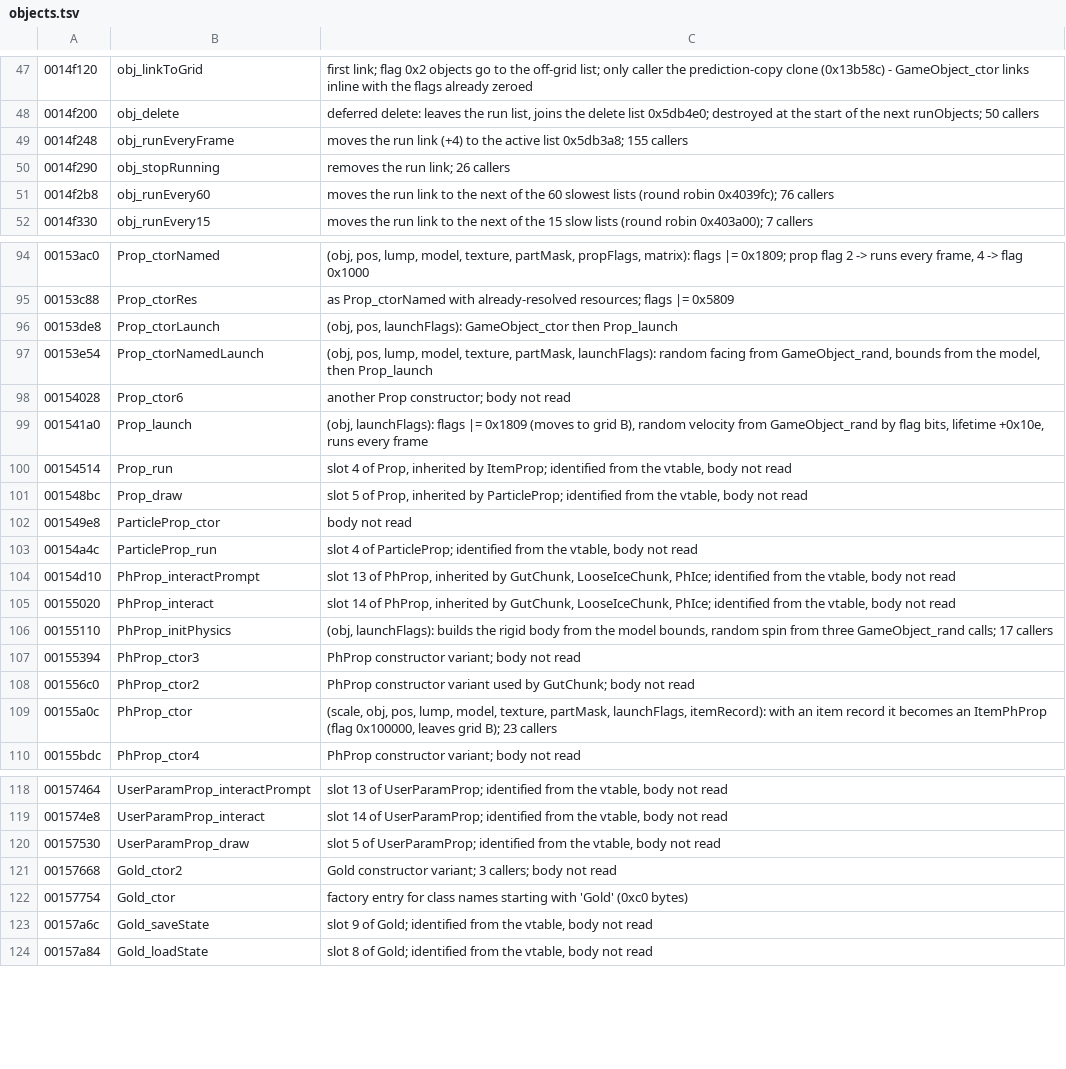
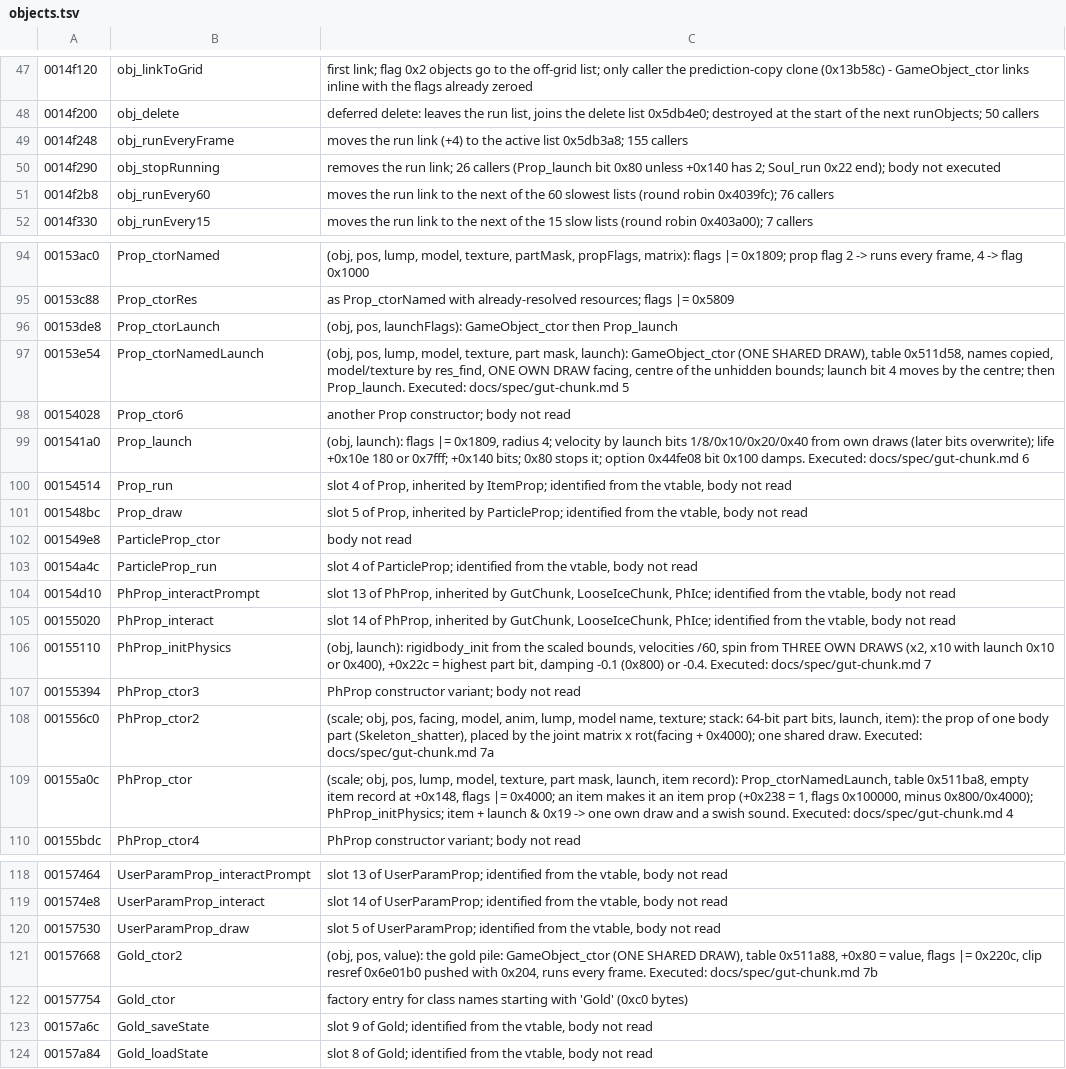
Before and after one commit to Open-Champions/champions-return-to-arms-re, a TSV file: symbols/objects.tsv, drawn as a sheet; only a part is shown, gaps mark what is left out.

```diff
--- a/symbols/objects.tsv
+++ b/symbols/objects.tsv
@@ -49,3 +49,3 @@
 0014f248	obj_runEveryFrame	moves the run link (+4) to the active list 0x5db3a8; 155 callers
-0014f290	obj_stopRunning	removes the run link; 26 callers
+0014f290	obj_stopRunning	removes the run link; 26 callers (Prop_launch bit 0x80 unless +0x140 has 2; Soul_run 0x22 end); body not executed
 0014f2b8	obj_runEvery60	moves the run link to the next of the 60 slowest lists (round robin 0x4039fc); 76 callers
@@ -96,5 +96,5 @@
 00153de8	Prop_ctorLaunch	(obj, pos, launchFlags): GameObject_ctor then Prop_launch
-00153e54	Prop_ctorNamedLaunch	(obj, pos, lump, model, texture, partMask, launchFlags): random facing from GameObject_rand, bounds from the model, then Prop_launch
+00153e54	Prop_ctorNamedLaunch	(obj, pos, lump, model, texture, part mask, launch): GameObject_ctor (ONE SHARED DRAW), table 0x511d58, names copied, model/texture by res_find, ONE OWN DRAW facing, centre of the unhidden bounds; launch bit 4 moves by the centre; then Prop_launch. Executed: docs/spec/gut-chunk.md 5
 00154028	Prop_ctor6	another Prop constructor; body not read
-001541a0	Prop_launch	(obj, launchFlags): flags |= 0x1809 (moves to grid B), random velocity from GameObject_rand by flag bits, lifetime +0x10e, runs every frame
+001541a0	Prop_launch	(obj, launch): flags |= 0x1809, radius 4; velocity by launch bits 1/8/0x10/0x20/0x40 from own draws (later bits overwrite); life +0x10e 180 or 0x7fff; +0x140 bits; 0x80 stops it; option 0x44fe08 bit 0x100 damps. Executed: docs/spec/gut-chunk.md 6
 00154514	Prop_run	slot 4 of Prop, inherited by ItemProp; identified from the vtable, body not read
@@ -105,6 +105,6 @@
 00155020	PhProp_interact	slot 14 of PhProp, inherited by GutChunk, LooseIceChunk, PhIce; identified from the vtable, body not read
-00155110	PhProp_initPhysics	(obj, launchFlags): builds the rigid body from the model bounds, random spin from three GameObject_rand calls; 17 callers
+00155110	PhProp_initPhysics	(obj, launch): rigidbody_init from the scaled bounds, velocities /60, spin from THREE OWN DRAWS (x2, x10 with launch 0x10 or 0x400), +0x22c = highest part bit, damping -0.1 (0x800) or -0.4. Executed: docs/spec/gut-chunk.md 7
 00155394	PhProp_ctor3	PhProp constructor variant; body not read
-001556c0	PhProp_ctor2	PhProp constructor variant used by GutChunk; body not read
-00155a0c	PhProp_ctor	(scale, obj, pos, lump, model, texture, partMask, launchFlags, itemRecord): with an item record it becomes an ItemPhProp (flag 0x100000, leaves grid B); 23 callers
+001556c0	PhProp_ctor2	(scale; obj, pos, facing, model, anim, lump, model name, texture; stack: 64-bit part bits, launch, item): the prop of one body part (Skeleton_shatter), placed by the joint matrix x rot(facing + 0x4000); one shared draw. Executed: docs/spec/gut-chunk.md 7a
+00155a0c	PhProp_ctor	(scale; obj, pos, lump, model, texture, part mask, launch, item record): Prop_ctorNamedLaunch, table 0x511ba8, empty item record at +0x148, flags |= 0x4000; an item makes it an item prop (+0x238 = 1, flags 0x100000, minus 0x800/0x4000); PhProp_initPhysics; item + launch & 0x19 -> one own draw and a swish sound. Executed: docs/spec/gut-chunk.md 4
 00155bdc	PhProp_ctor4	PhProp constructor variant; body not read
@@ -120,3 +120,3 @@
 00157530	UserParamProp_draw	slot 5 of UserParamProp; identified from the vtable, body not read
-00157668	Gold_ctor2	Gold constructor variant; 3 callers; body not read
+00157668	Gold_ctor2	(obj, pos, value): the gold pile: GameObject_ctor (ONE SHARED DRAW), table 0x511a88, +0x80 = value, flags |= 0x220c, clip resref 0x6e01b0 pushed with 0x204, runs every frame. Executed: docs/spec/gut-chunk.md 7b
 00157754	Gold_ctor	factory entry for class names starting with 'Gold' (0xc0 bytes)
```
Also changed, not shown: symbols/creatures.tsv, symbols/monsters.tsv, 4 other files.
